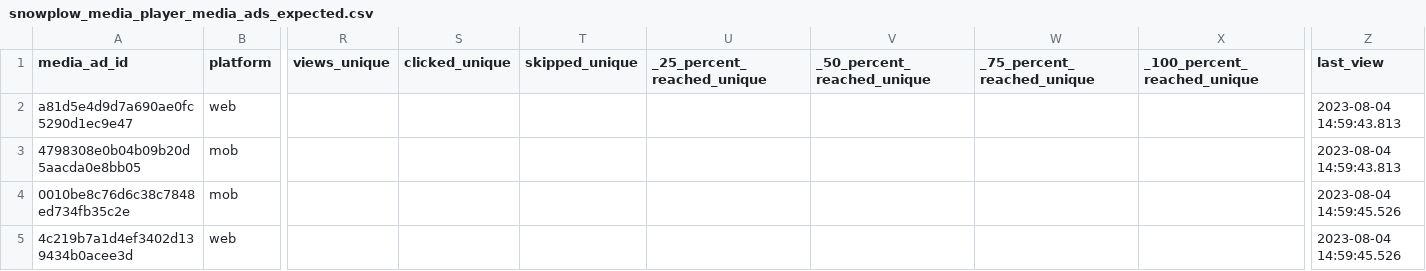
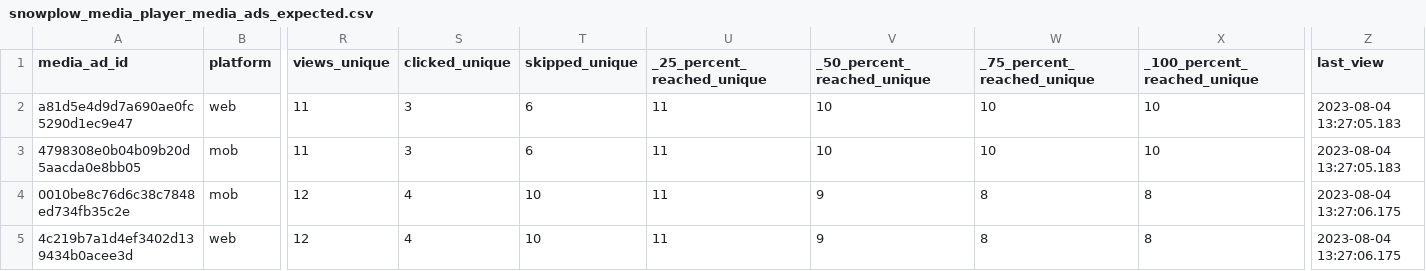
Before and after one commit to snowplow/dbt-snowplow-media-player, a CSV file: integration_tests/data/expected/snowplow_media_player_media_ads_expected.csv, drawn as a sheet; only a part is shown, gaps mark what is left out; the diff names each change by its address in the sheet, - before the commit and + after, or states it on an @@ line.

```diff
--- a/integration_tests/data/expected/snowplow_media_player_media_ads_expected.csv
+++ b/integration_tests/data/expected/snowplow_media_player_media_ads_expected.csv
-R2:R3 (views_unique): (empty)
+R2:R3 (views_unique): 11
-S2:S3 (clicked_unique): (empty)
+S2:S3 (clicked_unique): 3
-T2:T3 (skipped_unique): (empty)
+T2:T3 (skipped_unique): 6
-U2:U5 (_25_percent_reached_unique): (empty)
+U2:U5 (_25_percent_reached_unique): 11
-V2:V3 (_50_percent_reached_unique): (empty)
+V2:V3 (_50_percent_reached_unique): 10
-W2:W3 (_75_percent_reached_unique): (empty)
+W2:W3 (_75_percent_reached_unique): 10
-X2:X3 (_100_percent_reached_unique): (empty)
+X2:X3 (_100_percent_reached_unique): 10
-Z2:Z3 (last_view): 2023-08-04 14:59:43.813
+Z2:Z3 (last_view): 2023-08-04 13:27:05.183
-R4:R5 (views_unique): (empty)
+R4:R5 (views_unique): 12
-S4:S5 (clicked_unique): (empty)
+S4:S5 (clicked_unique): 4
-T4:T5 (skipped_unique): (empty)
+T4:T5 (skipped_unique): 10
-V4:V5 (_50_percent_reached_unique): (empty)
+V4:V5 (_50_percent_reached_unique): 9
-W4:W5 (_75_percent_reached_unique): (empty)
+W4:W5 (_75_percent_reached_unique): 8
-X4:X5 (_100_percent_reached_unique): (empty)
+X4:X5 (_100_percent_reached_unique): 8
-Z4:Z5 (last_view): 2023-08-04 14:59:45.526
+Z4:Z5 (last_view): 2023-08-04 13:27:06.175
```
Also changed, not shown: integration_tests/data/expected/snowplow_media_player_base_expected.csv, integration_tests/data/expected/snowplow_media_player_media_ad_views_expected.csv, 12 other files.
